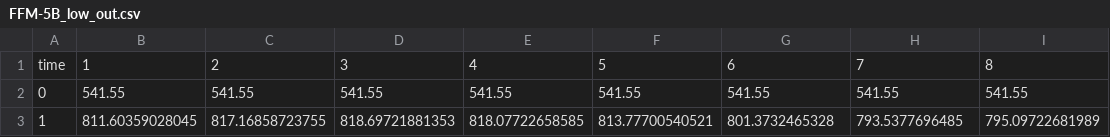
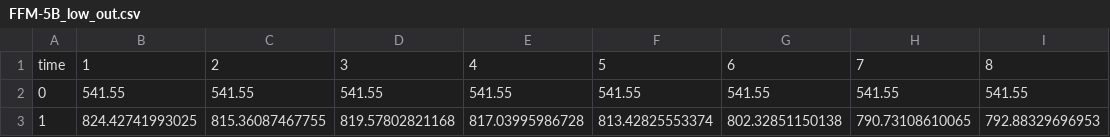
Before and after one commit to drebbel1z/moose, a CSV file: modules/subchannel/validation/Blockage/THORS/gold/FFM-5B_low_out.csv, drawn as a sheet.

```diff
--- a/modules/subchannel/validation/Blockage/THORS/gold/FFM-5B_low_out.csv
+++ b/modules/subchannel/validation/Blockage/THORS/gold/FFM-5B_low_out.csv
@@ -2,2 +2,2 @@ time,1,2,3,4,5,6,7,8
 0,541.55,541.55,541.55,541.55,541.55,541.55,541.55,541.55
-1,811.60359028045,817.16858723755,818.69721881353,818.07722658585,813.77700540521,801.3732465328,793.5377696485,795.09722681989
+1,824.42741993025,815.36087467755,819.57802821168,817.03995986728,813.42825553374,802.32851150138,790.73108610065,792.88329696953
```
Also changed, not shown: modules/subchannel/validation/Blockage/THORS/gold/FFM-5B_high_out.csv, 2 other files.
